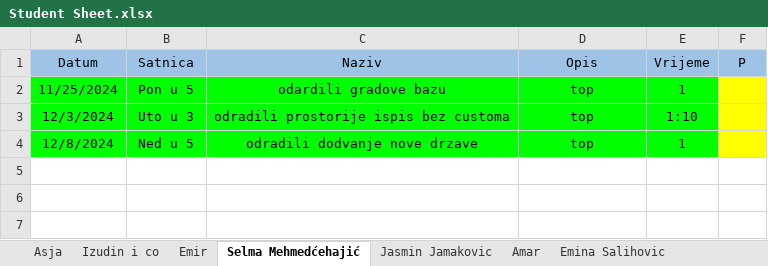
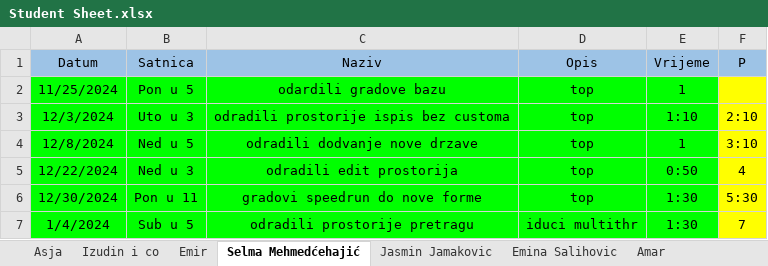
Before and after one commit to vedad-keskin/PRIII-CSHARP-WORKSHOPS-T24-, an Excel workbook: Student Sheet.xlsx, sheet Selma Mehmedćehajić, drawn as a sheet; values as stored, in another font and other column widths than the file's, no borders; the diff names each change by its address in the sheet, - before the commit and + after, or states it on an @@ line.

```diff
--- a/Student Sheet.xlsx (sheet Selma Mehmedćehajić)
+++ b/Student Sheet.xlsx (sheet Selma Mehmedćehajić)
@@ sheet tab order changed: Asja | Izudin i co | Emir | Selma Mehmedćehajić | Jasmin Jamakovic | Emina Salihovic | Amar @@
-F3 (P): (empty)
+F3 (P): 2:10
-F4 (P): (empty)
+F4 (P): 3:10
+row 5: 12/22/2024 | Ned u 3 | odradili edit prostorija | top | 0:50 | 4
+row 6: 12/30/2024 | Pon u 11 | gradovi speedrun do nove forme | top | 1:30 | 5:30
+row 7: 1/4/2024 | Sub u 5 | odradili prostorije pretragu | iduci multithr | 1:30 | 7
```
Also changed, not shown: sheet Asja, sheet Amar, sheet Emina Salihovic, sheet Izudin i co, sheet Jasmin Jamakovic, sheet Emir, 2 more sheets, 9 other files.
